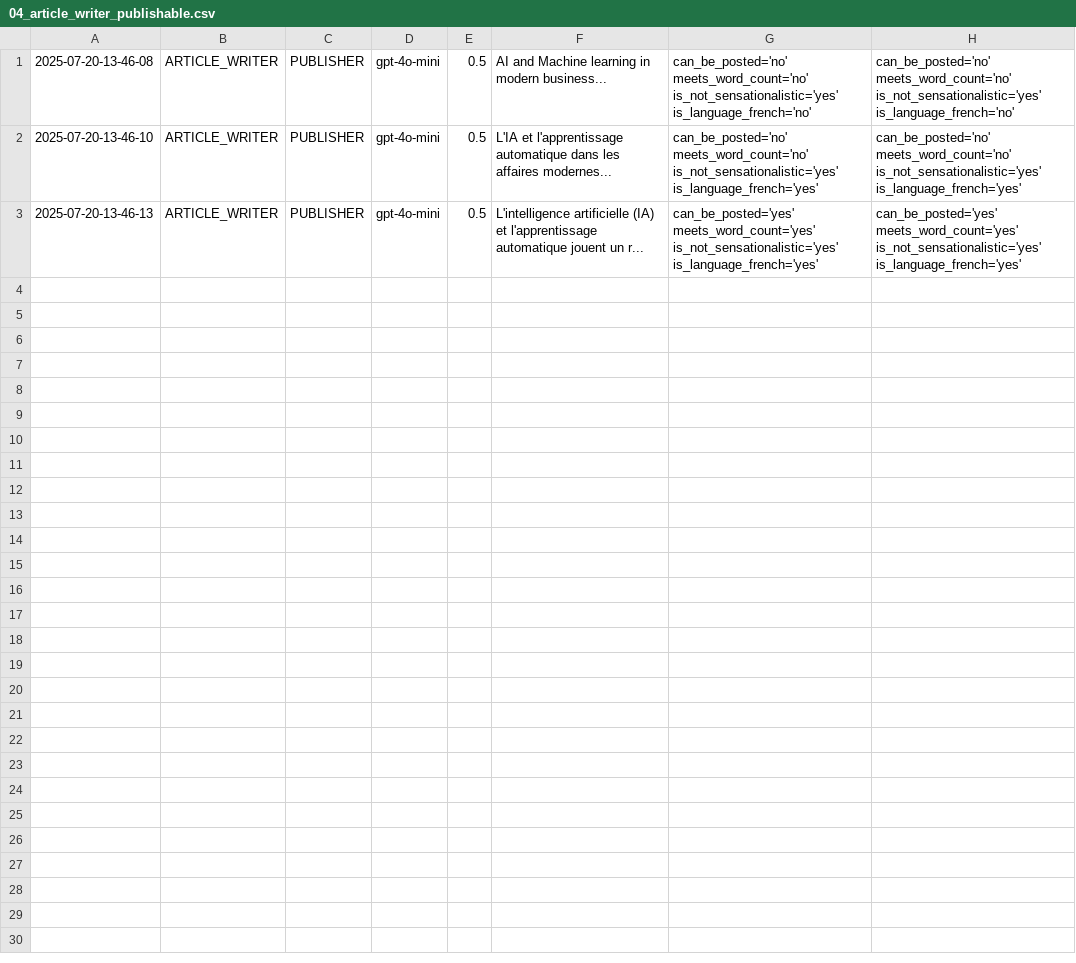
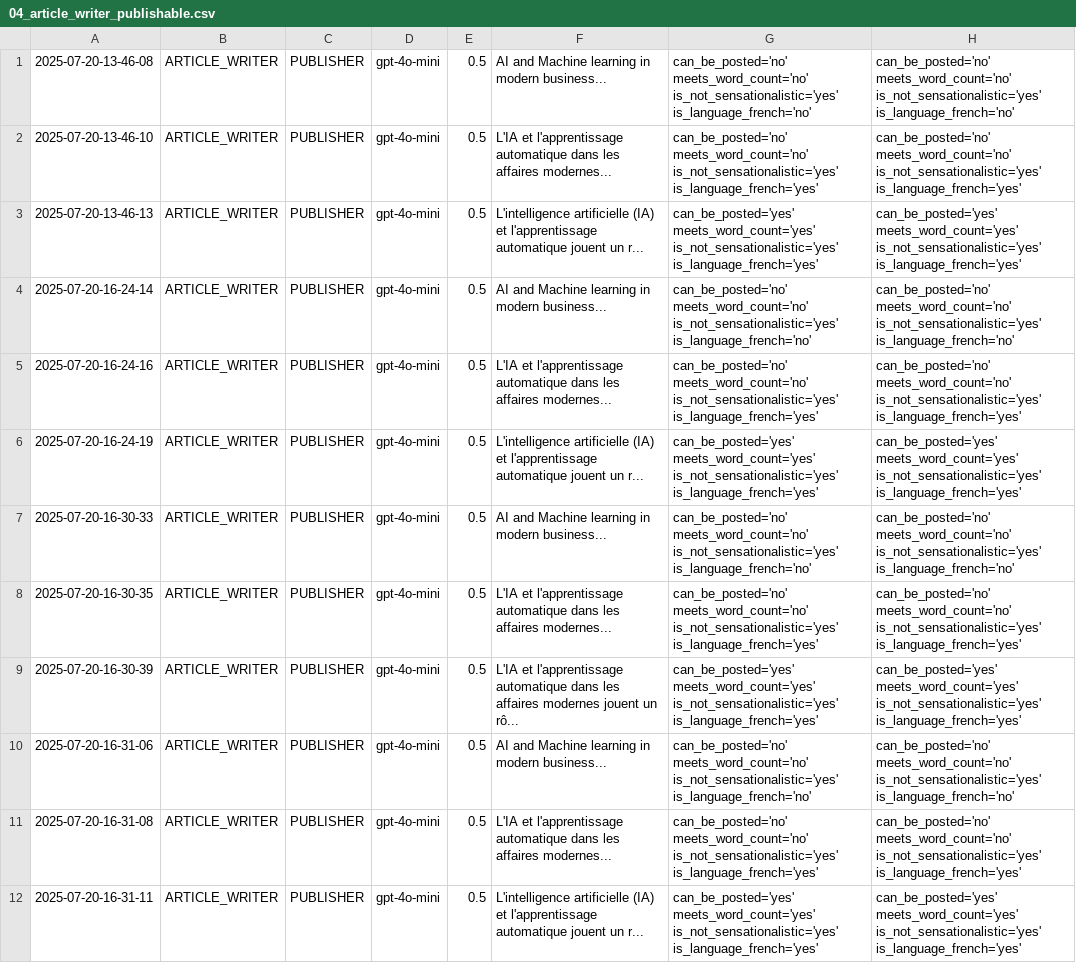
Before and after one commit to Python-Test-Engineer/llm-evaluation-framework, a CSV file: src/case_study1/langgraph/04_article_writer_publishable.csv, drawn as a sheet; the diff names each change by its address in the sheet, - before the commit and + after, or states it on an @@ line.

```diff
--- a/src/case_study1/langgraph/04_article_writer_publishable.csv
+++ b/src/case_study1/langgraph/04_article_writer_publishable.csv
+row 4: 2025-07-20-16-24-14 | ARTICLE_WRITER | PUBLISHER | gpt-4o-mini | 0.5 | AI and Machine learning in modern business... | can_be_posted='no' meets_word_count='no' is_not_sensationalistic='yes' is_language_french='no' | can_be_posted='no' meets_word_count='no' is_not_sensationalistic='yes' is_language_french='no'
+row 5: 2025-07-20-16-24-16 | ARTICLE_WRITER | PUBLISHER | gpt-4o-mini | 0.5 | L'IA et l'apprentissage automatique dans les affaires modernes... | can_be_posted='no' meets_word_count='no' is_not_sensationalistic='yes' is_language_french='yes' | can_be_posted='no' meets_word_count='no' is_not_sensationalistic='yes' is_language_french='yes'
+row 6: 2025-07-20-16-24-19 | ARTICLE_WRITER | PUBLISHER | gpt-4o-mini | 0.5 | L'intelligence artificielle (IA) et l'apprentissage automatique jouent un r... | can_be_posted='yes' meets_word_count='yes' is_not_sensationalistic='yes' is_language_french='yes' | can_be_posted='yes' meets_word_count='yes' is_not_sensationalistic='yes' is_language_french='yes'
+row 7: 2025-07-20-16-30-33 | ARTICLE_WRITER | PUBLISHER | gpt-4o-mini | 0.5 | AI and Machine learning in modern business... | can_be_posted='no' meets_word_count='no' is_not_sensationalistic='yes' is_language_french='no' | can_be_posted='no' meets_word_count='no' is_not_sensationalistic='yes' is_language_french='no'
+row 8: 2025-07-20-16-30-35 | ARTICLE_WRITER | PUBLISHER | gpt-4o-mini | 0.5 | L'IA et l'apprentissage automatique dans les affaires modernes... | can_be_posted='no' meets_word_count='no' is_not_sensationalistic='yes' is_language_french='yes' | can_be_posted='no' meets_word_count='no' is_not_sensationalistic='yes' is_language_french='yes'
+row 9: 2025-07-20-16-30-39 | ARTICLE_WRITER | PUBLISHER | gpt-4o-mini | 0.5 | L'IA et l'apprentissage automatique dans les affaires modernes jouent un rô... | can_be_posted='yes' meets_word_count='yes' is_not_sensationalistic='yes' is_language_french='yes' | can_be_posted='yes' meets_word_count='yes' is_not_sensationalistic='yes' is_language_french='yes'
+row 10: 2025-07-20-16-31-06 | ARTICLE_WRITER | PUBLISHER | gpt-4o-mini | 0.5 | AI and Machine learning in modern business... | can_be_posted='no' meets_word_count='no' is_not_sensationalistic='yes' is_language_french='no' | can_be_posted='no' meets_word_count='no' is_not_sensationalistic='yes' is_language_french='no'
+row 11: 2025-07-20-16-31-08 | ARTICLE_WRITER | PUBLISHER | gpt-4o-mini | 0.5 | L'IA et l'apprentissage automatique dans les affaires modernes... | can_be_posted='no' meets_word_count='no' is_not_sensationalistic='yes' is_language_french='yes' | can_be_posted='no' meets_word_count='no' is_not_sensationalistic='yes' is_language_french='yes'
+row 12: 2025-07-20-16-31-11 | ARTICLE_WRITER | PUBLISHER | gpt-4o-mini | 0.5 | L'intelligence artificielle (IA) et l'apprentissage automatique jouent un r... | can_be_posted='yes' meets_word_count='yes' is_not_sensationalistic='yes' is_language_french='yes' | can_be_posted='yes' meets_word_count='yes' is_not_sensationalistic='yes' is_language_french='yes'
```
Also changed, not shown: src/case_study1/langgraph/01_article_writer_should_write.csv, src/case_study1/langgraph/02_article_writer_translate.csv, 3 other files.
